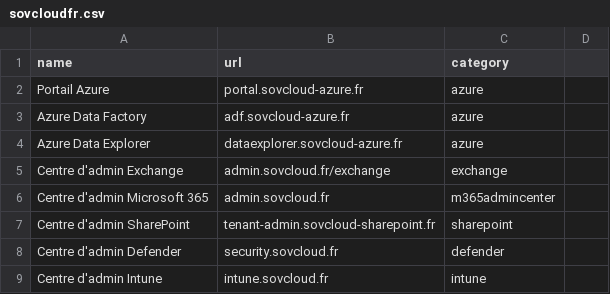
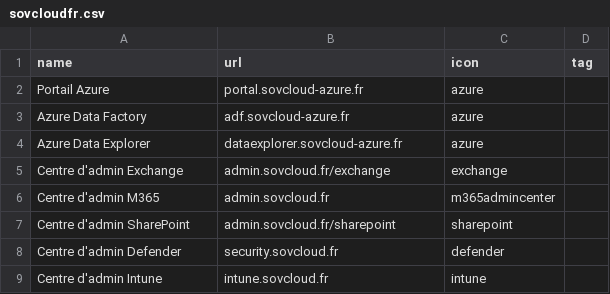
Before and after one commit to leobouard/leobouard.github.io, a CSV file: _data/sovcloudfr.csv, drawn as a sheet; only a part is shown; the diff names each change by its address in the sheet, - before the commit and + after, or states it on an @@ line.

Commit message:
Update sovcloudfr.csv

```diff
--- a/_data/sovcloudfr.csv
+++ b/_data/sovcloudfr.csv
-C1: category
+C1: icon
-D1: (empty)
+D1: tag
-A6 (name): Centre d'admin Microsoft 365
+A6 (name): Centre d'admin M365
-B7 (url): tenant-admin.sovcloud-sharepoint.fr
+B7 (url): admin.sovcloud.fr/sharepoint
```
